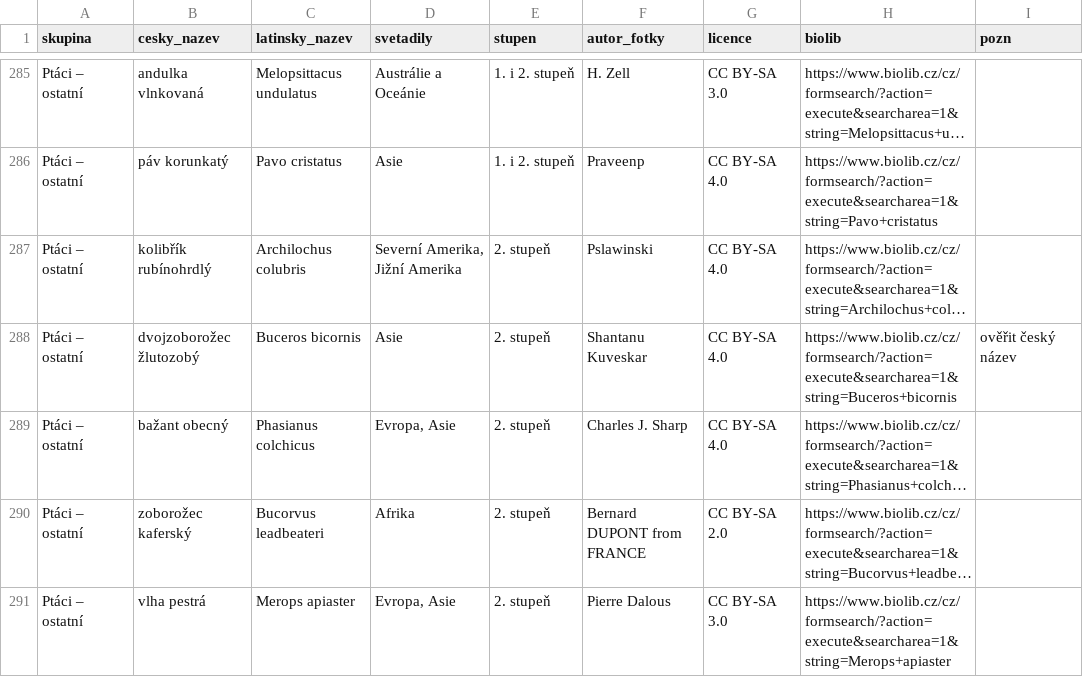
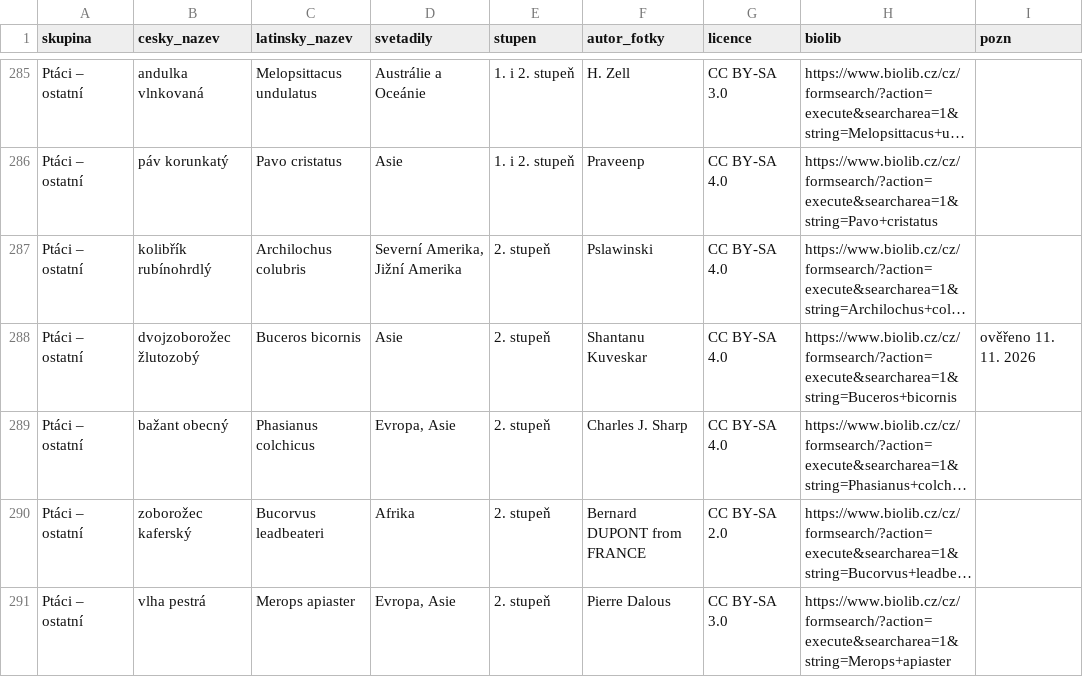
Before and after one commit to skolavela/skolavela.github.io, a TSV file: _kontrola/priroda.tsv, drawn as a sheet; only a part is shown, gaps mark what is left out; long unchanged cells end in …; the diff covers the shown part only; the diff names each change by its address in the sheet, - before the commit and + after, or states it on an @@ line.

Commit message:
Příroda: kontrolní export – 4 názvy ověřeny

```diff
--- a/_kontrola/priroda.tsv
+++ b/_kontrola/priroda.tsv
-I288 (pozn): ověřit český název
+I288 (pozn): ověřeno 11. 11. 2026
```
Also changed, not shown: 3 edited cells elsewhere in this file.
